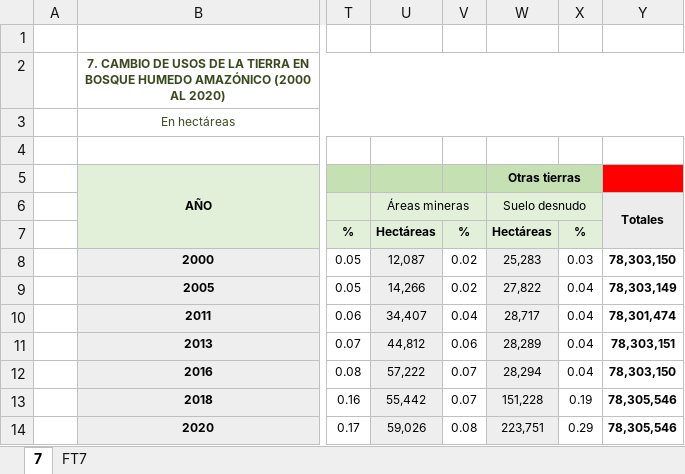
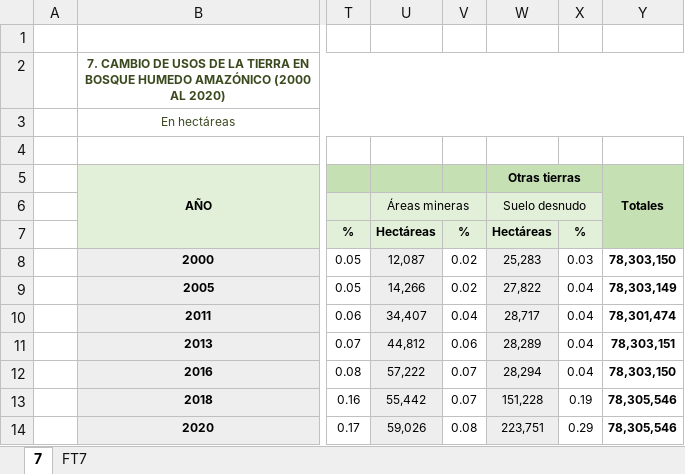
Before and after one commit to igmeMarcial/excel-table-extractor, an Excel workbook: dev/Indicador2_Complejidad_Alta.xlsx, sheet 7, drawn as a sheet; only a part is shown, gaps mark what is left out; values as stored, in another font and other column widths than the file's, no borders; the diff names each change by its address in the sheet, - before the commit and + after, or states it on an @@ line.

```diff
--- a/dev/Indicador2_Complejidad_Alta.xlsx (sheet 7)
+++ b/dev/Indicador2_Complejidad_Alta.xlsx (sheet 7)
-Y5: (empty)
+Y5: Totales
-Y5 fill: #FF0000
+Y5 fill: #C5E0B3
+Y5:Y7 merged
-Y6: Totales
+Y6: (empty)
-Y6:Y7 fill: #ECECEC
+Y6:Y7 fill: #C5E0B3
-Y6:Y7 merged
```
Also changed, not shown: 2 other files.
